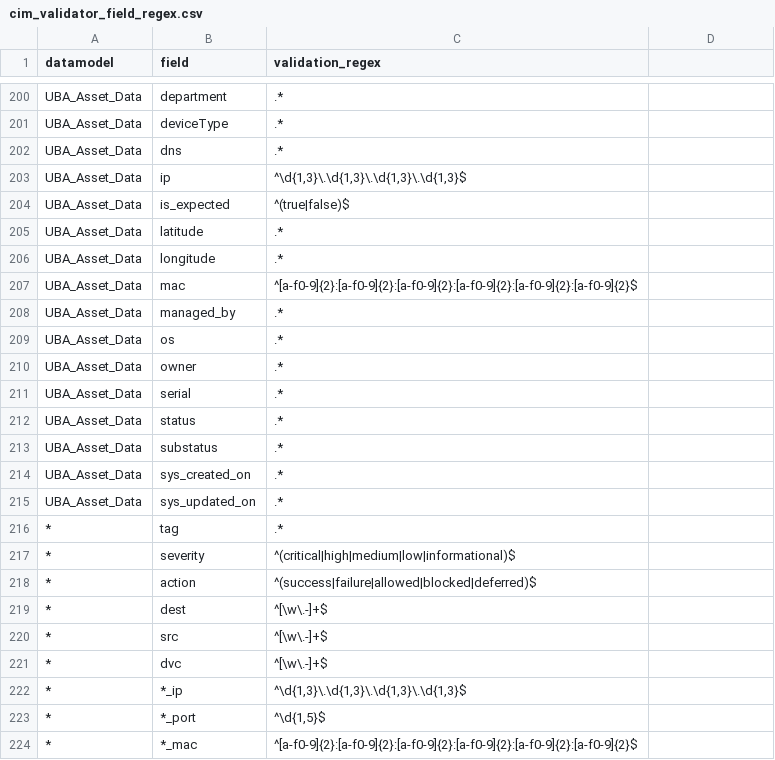
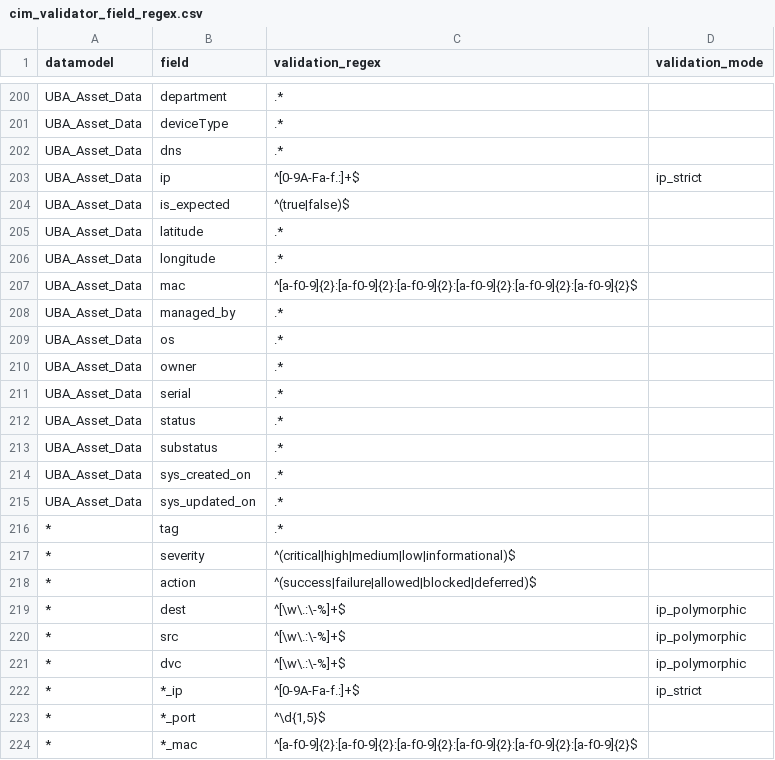
Before and after one commit to hire-vladimir/SA-cim_vladiator, a CSV file: lookups/cim_validator_field_regex.csv, drawn as a sheet; only a part is shown, gaps mark what is left out; the diff names each change by its address in the sheet, - before the commit and + after, or states it on an @@ line.

Commit message:
fix(validation): add two-stage IPv4/IPv6 field validation
Extend mvrex with regex pre-filter plus ipaddress parse-valid checks
driven by a new validation_mode lookup column. Update wildcard and
UBA_Asset_Data IP rows so legitimate IPv6 passes while junk extractions
and hostnames in strict IP fields still fail.

- Add validate_strict_ip and validate_polymorphic_ip helpers
- Refactor mvrex row processing for unit testing and stage-2 recount
- Wire validation_mode through lookup CSV and dashboard OUTPUT
- Add pytest suite with AE1-AE10 acceptance fixtures and CI gate

```diff
--- a/lookups/cim_validator_field_regex.csv
+++ b/lookups/cim_validator_field_regex.csv
-D1: (empty)
+D1: validation_mode
-C203 (validation_regex): ^\d{1,3}\.\d{1,3}\.\d{1,3}\.\d{1,3}$
+C203 (validation_regex): ^[0-9A-Fa-f.:]+$
-D203 (validation_mode): (empty)
+D203 (validation_mode): ip_strict
-C219:C221 (validation_regex): ^[\w\.-]+$
+C219:C221 (validation_regex): ^[\w\.:\-%]+$
-D219:D221 (validation_mode): (empty)
+D219:D221 (validation_mode): ip_polymorphic
-C222 (validation_regex): ^\d{1,3}\.\d{1,3}\.\d{1,3}\.\d{1,3}$
+C222 (validation_regex): ^[0-9A-Fa-f.:]+$
-D222 (validation_mode): (empty)
+D222 (validation_mode): ip_strict
```
Also changed, not shown: 12 other files.
